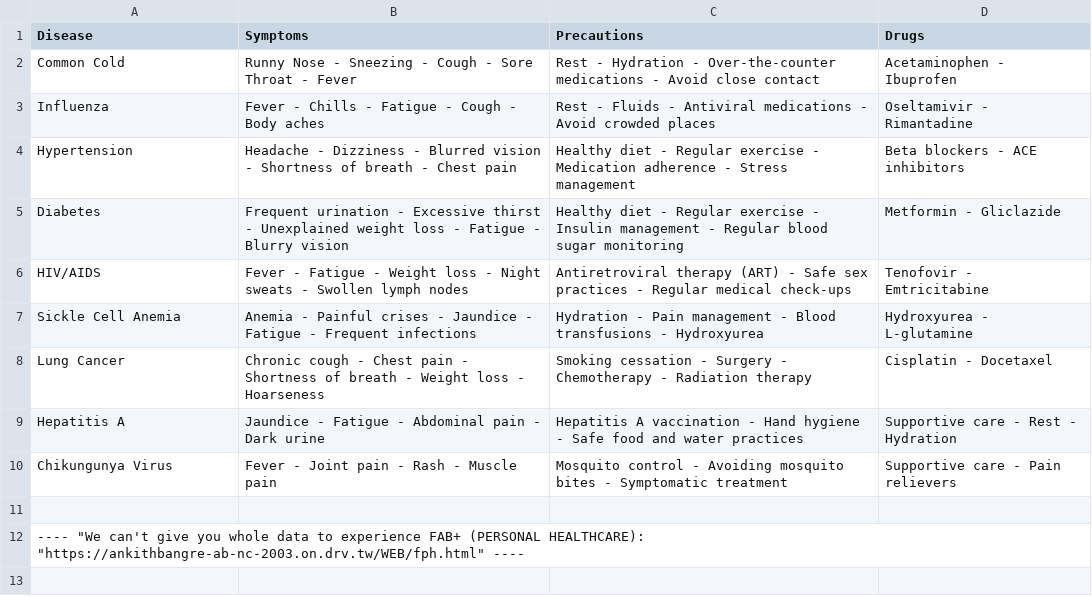
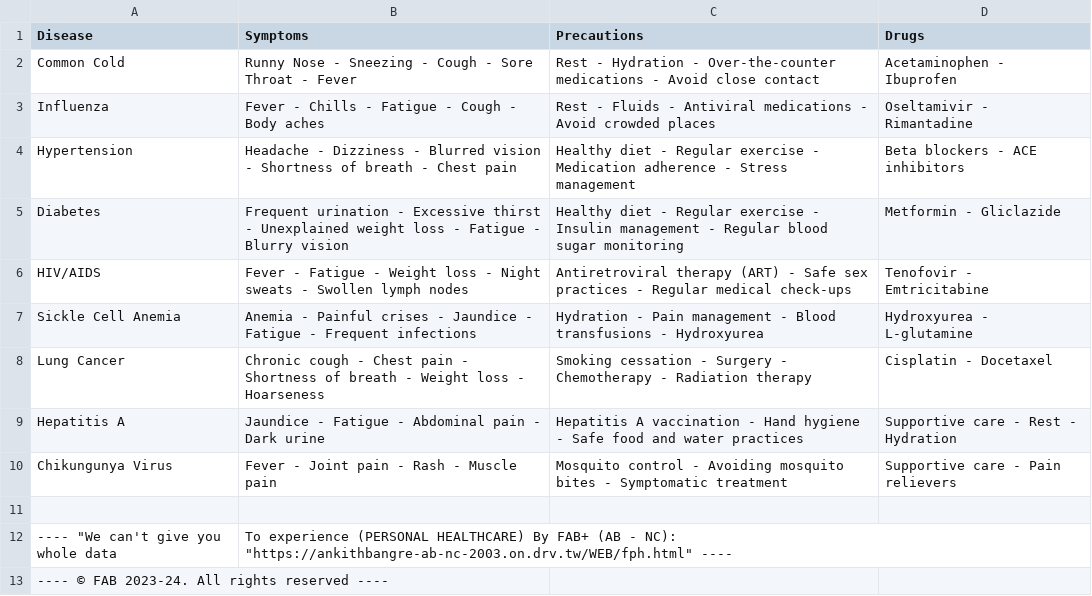
Before and after one commit to AnkithBangre/FAB, a CSV file: fph.csv, drawn as a sheet.

Commit message:
Update fph.csv

```diff
--- a/fph.csv
+++ b/fph.csv
@@ -11,2 +11,3 @@ Chikungunya Virus,Fever - Joint pain - Rash - Muscle pain,Mosquito control - Avo
 
----- "We can't give you whole data to experience FAB+ (PERSONAL HEALTHCARE): "https://ankithbangre-ab-nc-2003.on.drv.tw/WEB/fph.html" ----
+---- "We can't give you whole data, To experience (PERSONAL HEALTHCARE) By FAB+ (AB - NC): "https://ankithbangre-ab-nc-2003.on.drv.tw/WEB/fph.html" ----
+---- © FAB 2023-24. All rights reserved ----
```
